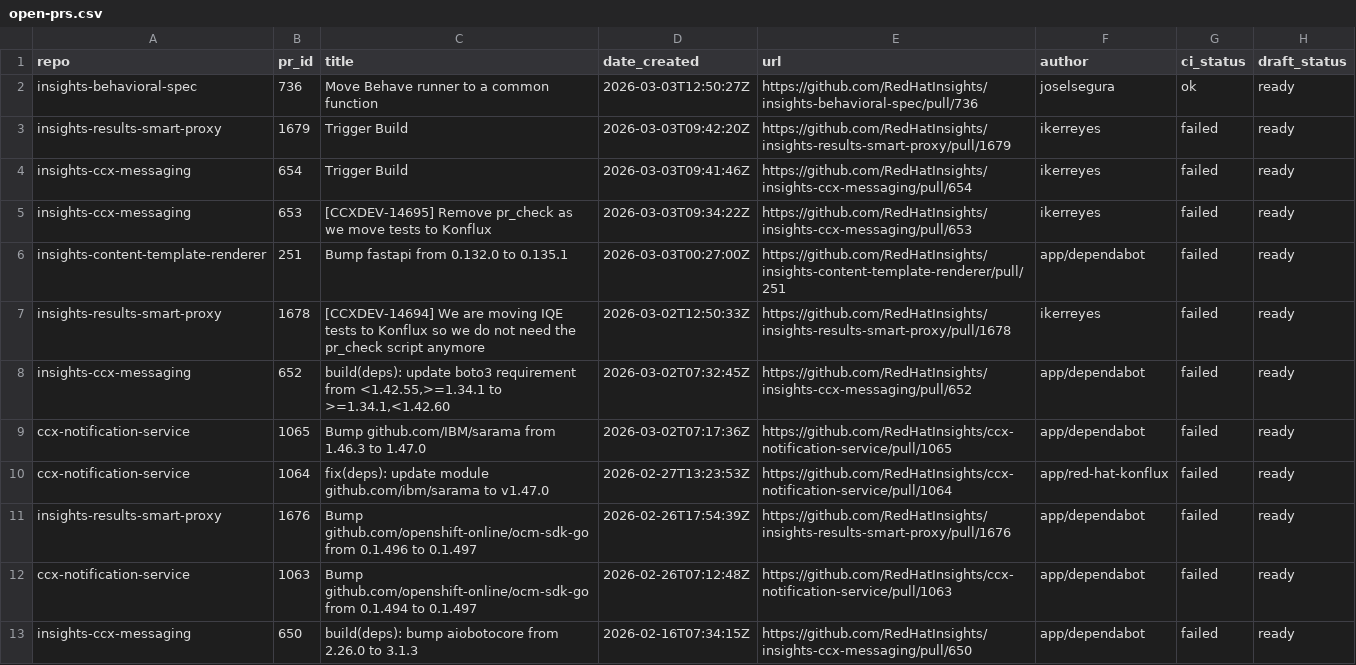
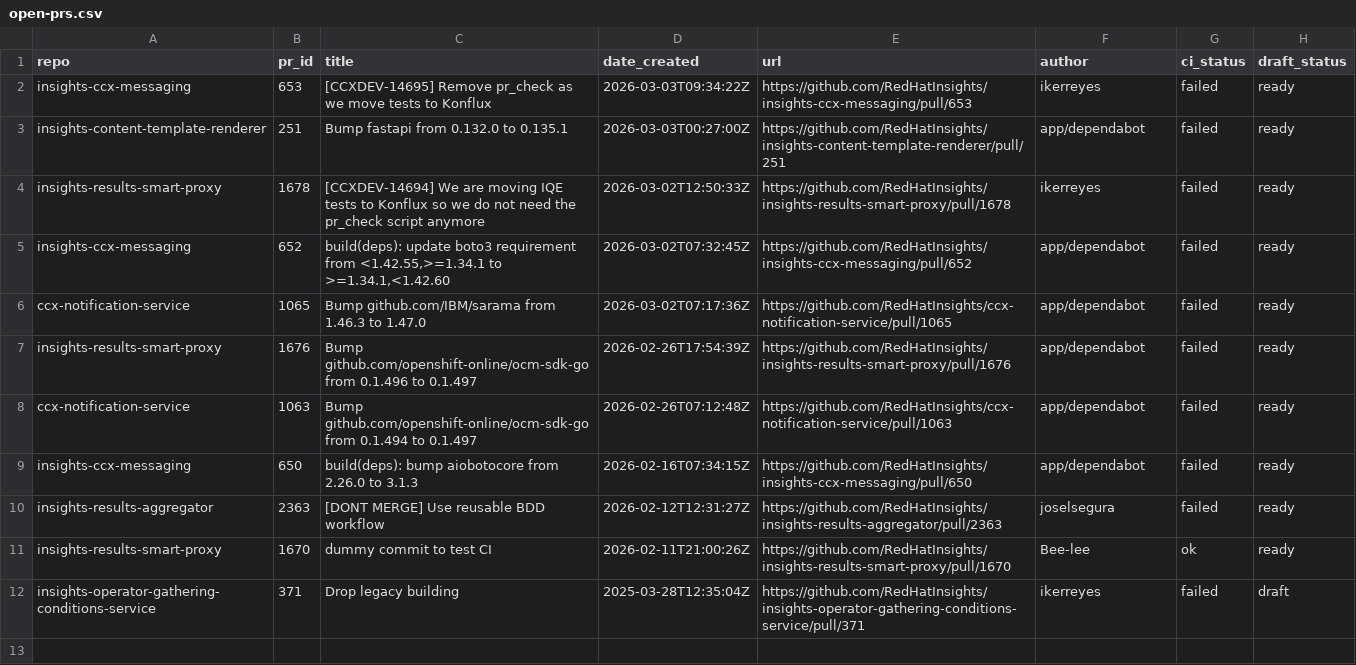
Before and after one commit to lenasolarova/processing-tools-github, a CSV file: open_mr_pr/github/open-prs.csv, drawn as a sheet; only a part is shown; the shorter side is filled out with more unchanged rows.

```diff
--- a/open_mr_pr/github/open-prs.csv
+++ b/open_mr_pr/github/open-prs.csv
@@ -1,5 +1,2 @@
 repo,pr_id,title,date_created,url,author,ci_status,draft_status
-insights-behavioral-spec,736,Move Behave runner to a common function,2026-03-03T12:50:27Z,https://github.com/RedHatInsights/insights-behavioral-spec/pull/736,joselsegura,ok,ready
-insights-results-smart-proxy,1679,Trigger Build,2026-03-03T09:42:20Z,https://github.com/RedHatInsights/insights-results-smart-proxy/pull/1679,ikerreyes,failed,ready
-insights-ccx-messaging,654,Trigger Build,2026-03-03T09:41:46Z,https://github.com/RedHatInsights/insights-ccx-messaging/pull/654,ikerreyes,failed,ready
 insights-ccx-messaging,653,[CCXDEV-14695] Remove pr_check as we move tests to Konflux,2026-03-03T09:34:22Z,https://github.com/RedHatInsights/insights-ccx-messaging/pull/653,ikerreyes,failed,ready
@@ -9,3 +6,2 @@ insights-ccx-messaging,652,"build(deps): update boto3 requirement from <1.42.55,
 ccx-notification-service,1065,Bump github.com/IBM/sarama from 1.46.3 to 1.47.0,2026-03-02T07:17:36Z,https://github.com/RedHatInsights/ccx-notification-service/pull/1065,app/dependabot,failed,ready
-ccx-notification-service,1064,fix(deps): update module github.com/ibm/sarama to v1.47.0,2026-02-27T13:23:53Z,https://github.com/RedHatInsights/ccx-notification-service/pull/1064,app/red-hat-konflux,failed,ready
 insights-results-smart-proxy,1676,Bump github.com/openshift-online/ocm-sdk-go from 0.1.496 to 0.1.497,2026-02-26T17:54:39Z,https://github.com/RedHatInsights/insights-results-smart-proxy/pull/1676,app/dependabot,failed,ready
```
Also changed, not shown: 3 other files.
